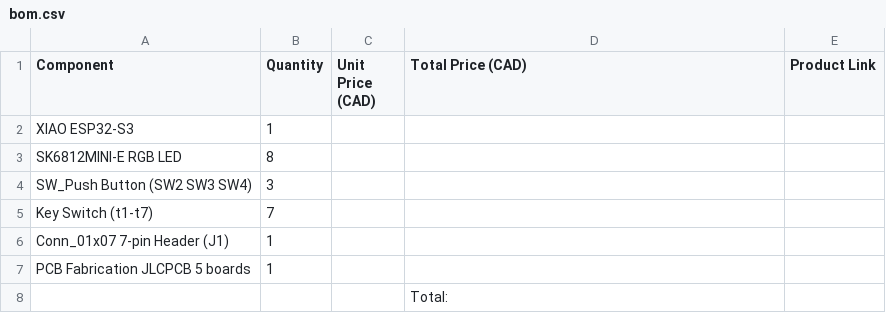
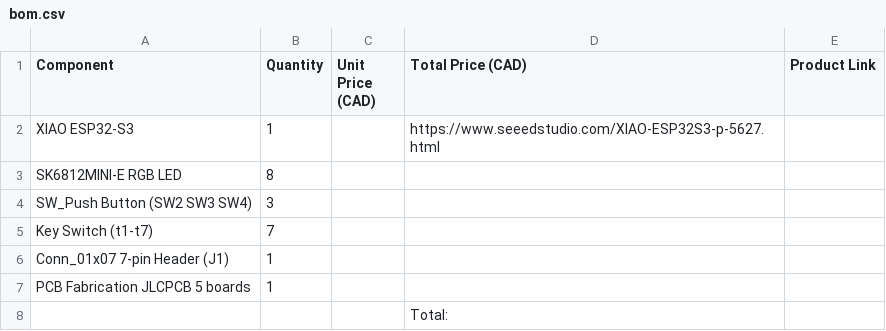
Before and after one commit to hannahhhhhhhhhhhhhhh/MIDI-instrument, a CSV file: production/bom.csv, drawn as a sheet.

Commit message:
Update bom.csv

```diff
--- a/production/bom.csv
+++ b/production/bom.csv
@@ -1,3 +1,3 @@
 Component,Quantity,Unit Price (CAD),Total Price (CAD),Product Link
-XIAO ESP32-S3,1,,,
+XIAO ESP32-S3,1,,https://www.seeedstudio.com/XIAO-ESP32S3-p-5627.html,
 SK6812MINI-E RGB LED,8,,,
```
